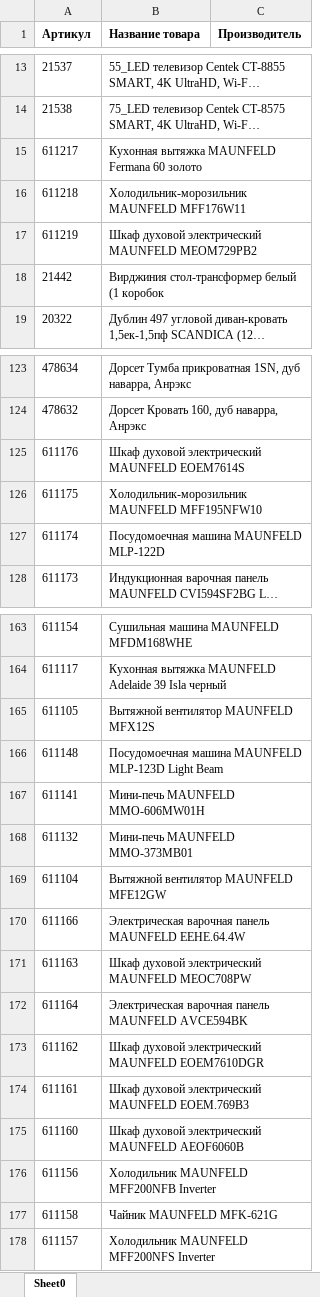
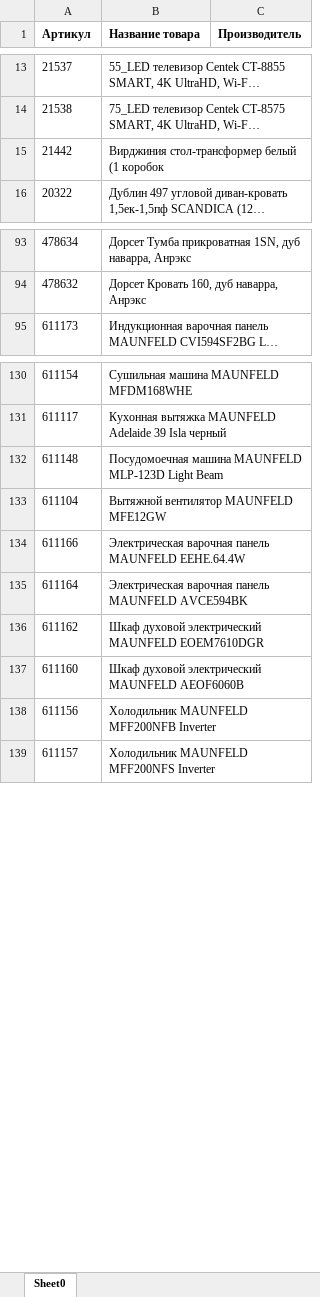
Before and after one commit to RomanL91/VTools, an Excel workbook: pending_products.xlsx, sheet Sheet0, drawn as a sheet; only a part is shown, gaps mark what is left out; long unchanged cells end in …; values as stored, in another font and other column widths than the file's, no borders; removed rows and columns are numbered as before the commit, all else as after; the diff covers the shown part only; the diff names each change by its address in the sheet, - before the commit and + after, or states it on an @@ line.

```diff
--- a/pending_products.xlsx (sheet Sheet0)
+++ b/pending_products.xlsx (sheet Sheet0)
-row 15: 611217 | Кухонная вытяжка MAUNFELD Fermana 60 золото
-row 16: 611218 | Холодильник-морозильник MAUNFELD MFF176W11
-row 17: 611219 | Шкаф духовой электрический MAUNFELD MEOM729PB2
-row 125: 611176 | Шкаф духовой электрический MAUNFELD EOEM7614S
-row 126: 611175 | Холодильник-морозильник MAUNFELD MFF195NFW10
-row 127: 611174 | Посудомоечная машина MAUNFELD MLP-122D
-row 165: 611105 | Вытяжной вентилятор MAUNFELD MFX12S
-row 167: 611141 | Мини-печь MAUNFELD MMO-606MW01H
-row 168: 611132 | Мини-печь MAUNFELD MMO-373MB01
-row 171: 611163 | Шкаф духовой электрический MAUNFELD MEOC708PW
-row 174: 611161 | Шкаф духовой электрический MAUNFELD EOEM.769B3
-row 177: 611158 | Чайник MAUNFELD MFK-621G
```
Also changed, not shown: 47 removed rows and 2 moved rows elsewhere in this sheet, 1 other file.
